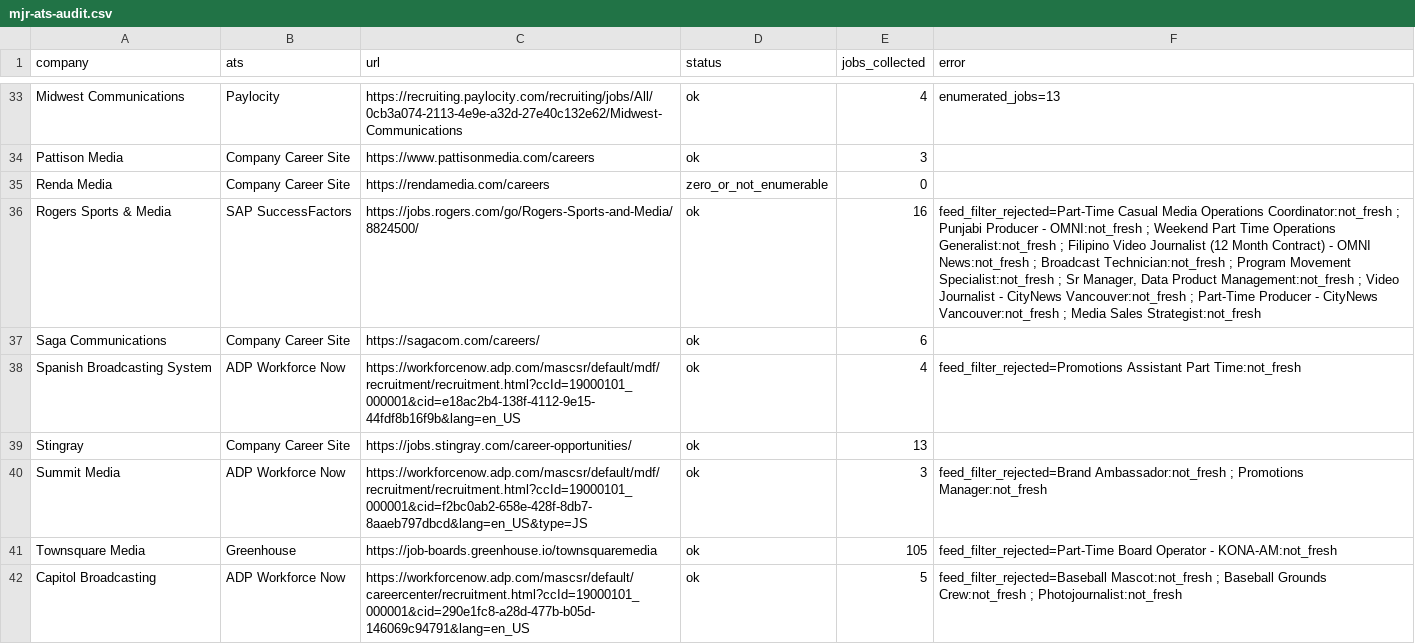
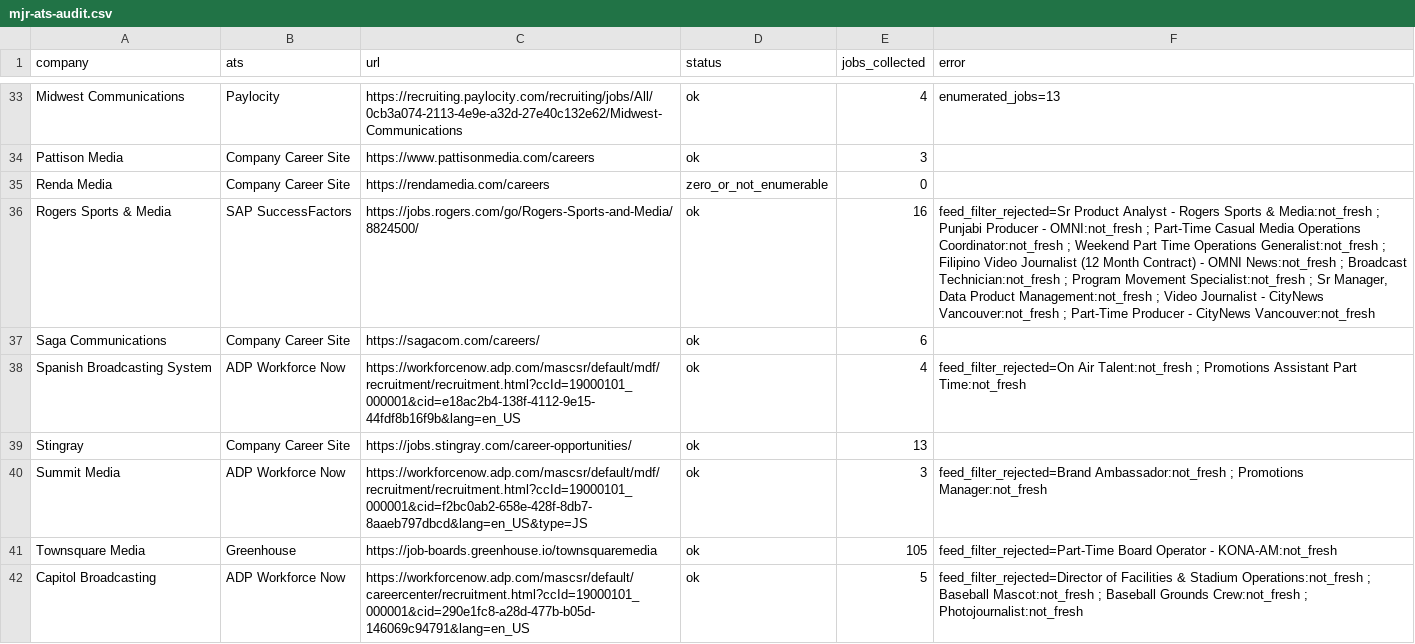
Before and after one commit to Mediajobsreport/mjr-jobs-feed, a CSV file: mjr-ats-audit.csv, drawn as a sheet; only a part is shown, gaps mark what is left out; the diff covers the shown part only; the diff names each change by its address in the sheet, - before the commit and + after, or states it on an @@ line.

```diff
--- a/mjr-ats-audit.csv
+++ b/mjr-ats-audit.csv
-F36 (error): feed_filter_rejected=Part-Time Casual Media Operations Coordinator:not_fresh ; Punjabi Producer - OMNI:not_fresh ; Weekend Part Time Operations Generalist:not_fresh ; Filipino Video Journalist (12 Month Contract) - OMNI News:not_fresh ; Broadcast Technician:not_fresh ; Program Movement Specialist:not_fresh ; Sr Manager, Data Product Management:not_fresh ; Video Journalist - CityNews Vancouver:not_fresh ; Part-Time Producer - CityNews Vancouver:not_fresh ; Media Sales Strategist:not_fresh
+F36 (error): feed_filter_rejected=Sr Product Analyst - Rogers Sports & Media:not_fresh ; Punjabi Producer - OMNI:not_fresh ; Part-Time Casual Media Operations Coordinator:not_fresh ; Weekend Part Time Operations Generalist:not_fresh ; Filipino Video Journalist (12 Month Contract) - OMNI News:not_fresh ; Broadcast Technician:not_fresh ; Program Movement Specialist:not_fresh ; Sr Manager, Data Product Management:not_fresh ; Video Journalist - CityNews Vancouver:not_fresh ; Part-Time Producer - CityNews Vancouver:not_fresh
-F38 (error): feed_filter_rejected=Promotions Assistant Part…
+F38 (error): feed_filter_rejected=On Air Talent:not_fresh ; Promotions Assistant Part…
-F42 (error): feed_filter_rejected=Baseball Mascot:not_fresh ;…
+F42 (error): feed_filter_rejected=Director of Facilities & Stadium Operations:not_fresh ; Baseball Mascot:not_fresh ;…
```
Also changed, not shown: 103 edited cells elsewhere in this file, mjr-job-quality-report.csv, 3 other files.
